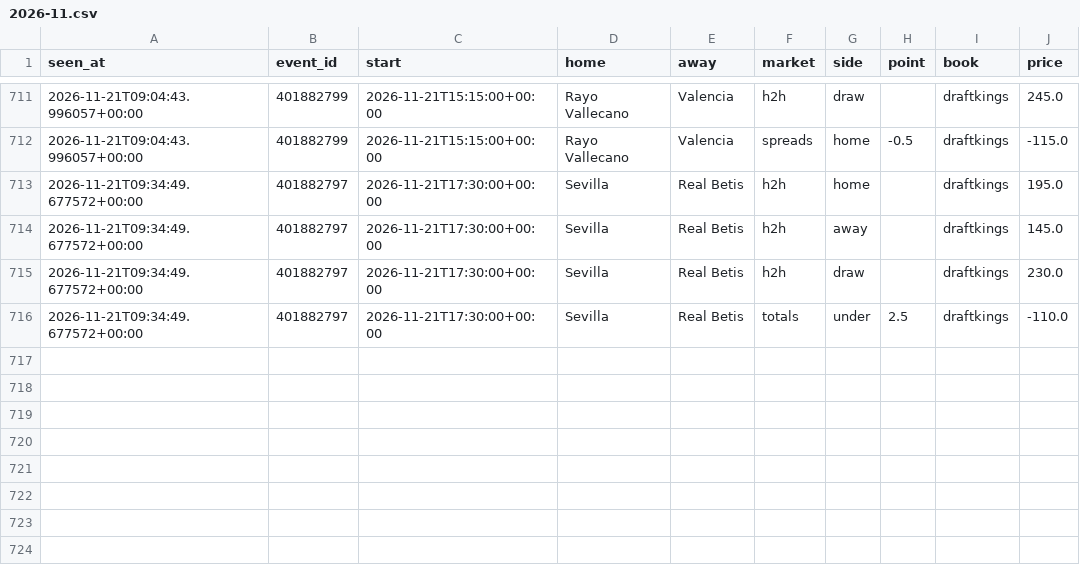
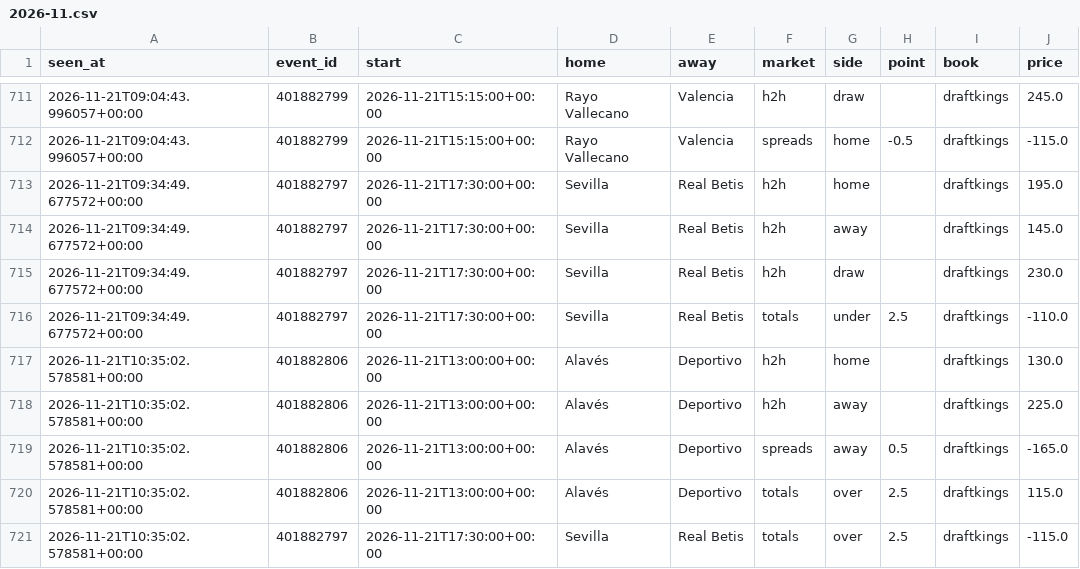
Before and after one commit to tdrey10/sports, a CSV file: data/odds/laliga/2026-11.csv, drawn as a sheet; only a part is shown, gaps mark what is left out; the diff names each change by its address in the sheet, - before the commit and + after, or states it on an @@ line.

```diff
--- a/data/odds/laliga/2026-11.csv
+++ b/data/odds/laliga/2026-11.csv
+row 717: 2026-11-21T10:35:02.578581+00:00 | 401882806 | 2026-11-21T13:00:00+00:00 | Alavés | Deportivo | h2h | home |  | draftkings | 130.0
+row 718: 2026-11-21T10:35:02.578581+00:00 | 401882806 | 2026-11-21T13:00:00+00:00 | Alavés | Deportivo | h2h | away |  | draftkings | 225.0
+row 719: 2026-11-21T10:35:02.578581+00:00 | 401882806 | 2026-11-21T13:00:00+00:00 | Alavés | Deportivo | spreads | away | 0.5 | draftkings | -165.0
+row 720: 2026-11-21T10:35:02.578581+00:00 | 401882806 | 2026-11-21T13:00:00+00:00 | Alavés | Deportivo | totals | over | 2.5 | draftkings | 115.0
+row 721: 2026-11-21T10:35:02.578581+00:00 | 401882797 | 2026-11-21T17:30:00+00:00 | Sevilla | Real Betis | totals | over | 2.5 | draftkings | -115.0
```
Also changed, not shown: data/odds/bundesliga/2026-11.csv, data/odds/epl/2026-11.csv, 15 other files.
